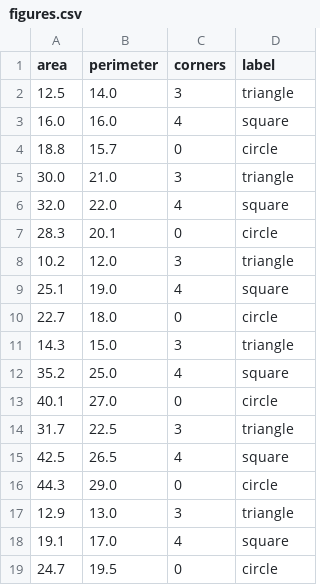
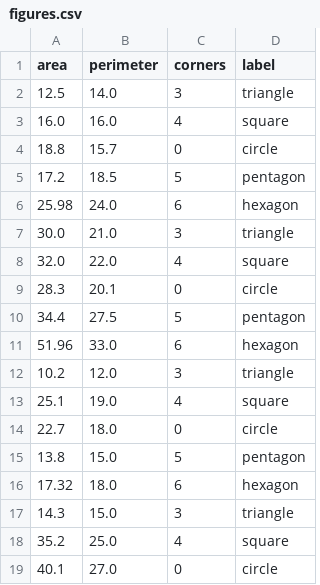
Before and after one commit to koroidalisa/computervision, a CSV file: data/figures.csv, drawn as a sheet; only a part is shown; the shorter side is filled out with more unchanged rows; the diff covers the shown part only; the diff names each change by its address in the sheet, - before the commit and + after, or states it on an @@ line.

Commit message:
figures.csv

```diff
--- a/data/figures.csv
+++ b/data/figures.csv
+row 5: 17.2 | 18.5 | 5 | pentagon
+row 6: 25.98 | 24.0 | 6 | hexagon
+row 10: 34.4 | 27.5 | 5 | pentagon
+row 11: 51.96 | 33.0 | 6 | hexagon
+row 15: 13.8 | 15.0 | 5 | pentagon
+row 16: 17.32 | 18.0 | 6 | hexagon
```
Also changed, not shown: 14 added rows elsewhere in this file.
